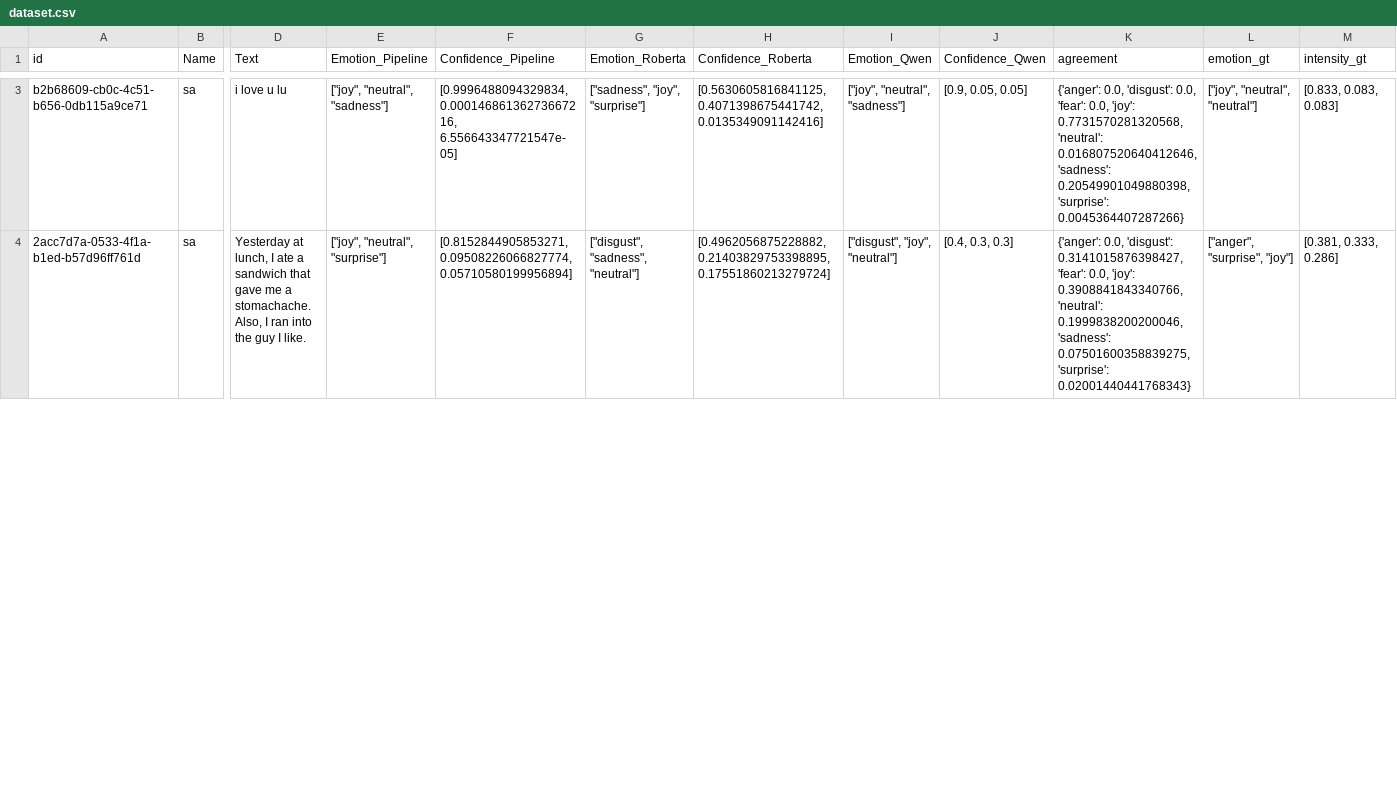
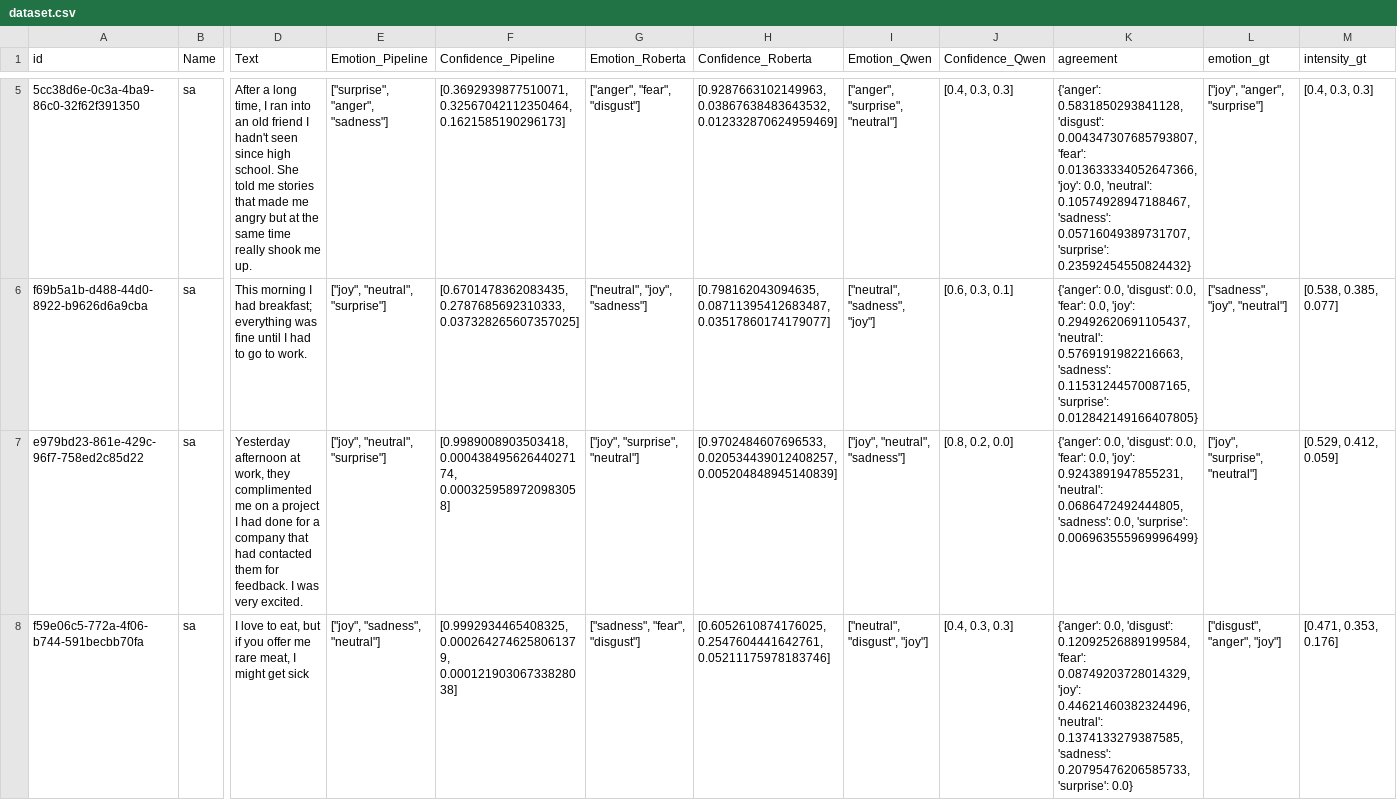
Before and after one commit to manuelrovitti/Emotions-Journaly, a CSV file: AC_B/data/dataset.csv, drawn as a sheet; only a part is shown, gaps mark what is left out; addresses are those after the commit; rows hold the shown columns only; the diff covers the shown part only; the diff names each change by its address in the sheet, - before the commit and + after, or states it on an @@ line.

Commit message:
fix emotion + test

```diff
--- a/AC_B/data/dataset.csv
+++ b/AC_B/data/dataset.csv
+row 5: 5cc38d6e-0c3a-4ba9-86c0-32f62f391350 | sa | After a long time, I ran into an old friend I hadn't seen since high school. She told me stories that made me angry but at the same time really shook me up. | ["surprise", "anger", "sadness"] | [0.3692939877510071, 0.32567042112350464, 0.1621585190296173] | ["anger", "fear", "disgust"] | [0.9287663102149963, 0.03867638483643532, 0.012332870624959469] | ["anger", "surprise", "neutral"] | [0.4, 0.3, 0.3] | {'anger': 0.5831850293841128, 'disgust': 0.004347307685793807, 'fear': 0.013633334052647366, 'joy': 0.0, 'neutral': 0.10574928947188467, 'sadness': 0.05716049389731707, 'surprise': 0.23592454550824432} | ["joy", "anger", "surprise"] | [0.4, 0.3, 0.3]
+row 6: f69b5a1b-d488-44d0-8922-b9626d6a9cba | sa | This morning I had breakfast; everything was fine until I had to go to work. | ["joy", "neutral", "surprise"] | [0.6701478362083435, 0.2787685692310333, 0.037328265607357025] | ["neutral", "joy", "sadness"] | [0.798162043094635, 0.08711395412683487, 0.03517860174179077] | ["neutral", "sadness", "joy"] | [0.6, 0.3, 0.1] | {'anger': 0.0, 'disgust': 0.0, 'fear': 0.0, 'joy': 0.29492620691105437, 'neutral': 0.5769191982216663, 'sadness': 0.11531244570087165, 'surprise': 0.012842149166407805} | ["sadness", "joy", "neutral"] | [0.538, 0.385, 0.077]
-A7 (id): b2b68609-cb0c-4c51-b656-0db115a9ce71
+A7 (id): e979bd23-861e-429c-96f7-758ed2c85d22
-D7 (Text): i love u lu
+D7 (Text): Yesterday afternoon at work, they complimented me on a project I had done for a company that had contacted them for feedback. I was very excited.
-E7 (Emotion_Pipeline): ["joy", "neutral", "sadness"]
+E7 (Emotion_Pipeline): ["joy", "neutral", "surprise"]
-F7 (Confidence_Pipeline): [0.9996488094329834, 0.00014686136273667216, 6.556643347721547e-05]
+F7 (Confidence_Pipeline): [0.9989008903503418, 0.00043849562644027174, 0.0003259589720983058]
-G7 (Emotion_Roberta): ["sadness", "joy", "surprise"]
+G7 (Emotion_Roberta): ["joy", "surprise", "neutral"]
-H7 (Confidence_Roberta): [0.5630605816841125, 0.4071398675441742, 0.0135349091142416]
+H7 (Confidence_Roberta): [0.9702484607696533, 0.020534439012408257, 0.005204848945140839]
-J7 (Confidence_Qwen): [0.9, 0.05, 0.05]
+J7 (Confidence_Qwen): [0.8, 0.2, 0.0]
-K7 (agreement): …0.0, 'joy': 0.7731570281320568, 'neutral': 0.016807520640412646, 'sadness': 0.20549901049880398, 'surprise': 0.0045364407287266}
+K7 (agreement): …0.0, 'joy': 0.9243891947855231, 'neutral': 0.0686472492444805, 'sadness': 0.0, 'surprise': 0.006963555969996499}
-L7 (emotion_gt): ["joy", "neutral", "neutral"]
+L7 (emotion_gt): ["joy", "surprise", "neutral"]
-M7 (intensity_gt): [0.833, 0.083, 0.083]
+M7 (intensity_gt): [0.529, 0.412, 0.059]
-A8 (id): 2acc7d7a-0533-4f1a-b1ed-b57d96ff761d
+A8 (id): f59e06c5-772a-4f06-b744-591becbb70fa
-D8 (Text): Yesterday at lunch, I ate a sandwich that gave me a stomachache. Also, I ran into the guy I like.
+D8 (Text): I love to eat, but if you offer me rare meat, I might get sick
-E8 (Emotion_Pipeline): ["joy", "neutral", "surprise"]
+E8 (Emotion_Pipeline): ["joy", "sadness", "neutral"]
-F8 (Confidence_Pipeline): [0.8152844905853271, 0.09508226066827774, 0.05710580199956894]
+F8 (Confidence_Pipeline): [0.9992934465408325, 0.0002642746258061379, 0.00012190306733828038]
-G8 (Emotion_Roberta): ["disgust", "sadness", "neutral"]
+G8 (Emotion_Roberta): ["sadness", "fear", "disgust"]
-H8 (Confidence_Roberta): [0.4962056875228882, 0.21403829753398895, 0.17551860213279724]
+H8 (Confidence_Roberta): [0.6052610874176025, 0.2547604441642761, 0.05211175978183746]
-I8 (Emotion_Qwen): ["disgust", "joy", "neutral"]
+I8 (Emotion_Qwen): ["neutral", "disgust", "joy"]
-K8 (agreement): …0.0, 'disgust': 0.3141015876398427, 'fear': 0.0, 'joy': 0.3908841843340766, 'neutral': 0.1999838200200046, 'sadness': 0.07501600358839275, 'surprise': 0.02001440441768343}
+K8 (agreement): …0.0, 'disgust': 0.12092526889199584, 'fear': 0.08749203728014329, 'joy': 0.44621460382324496, 'neutral': 0.1374133279387585, 'sadness': 0.20795476206585733, 'surprise': 0.0}
-L8 (emotion_gt): ["anger", "surprise", "joy"]
+L8 (emotion_gt): ["disgust", "anger", "joy"]
-M8 (intensity_gt): [0.381, 0.333, 0.286]
+M8 (intensity_gt): [0.471, 0.353, 0.176]
```
Also changed, not shown: 2 added rows and 39 edited cells elsewhere in this file, 2 other files.
